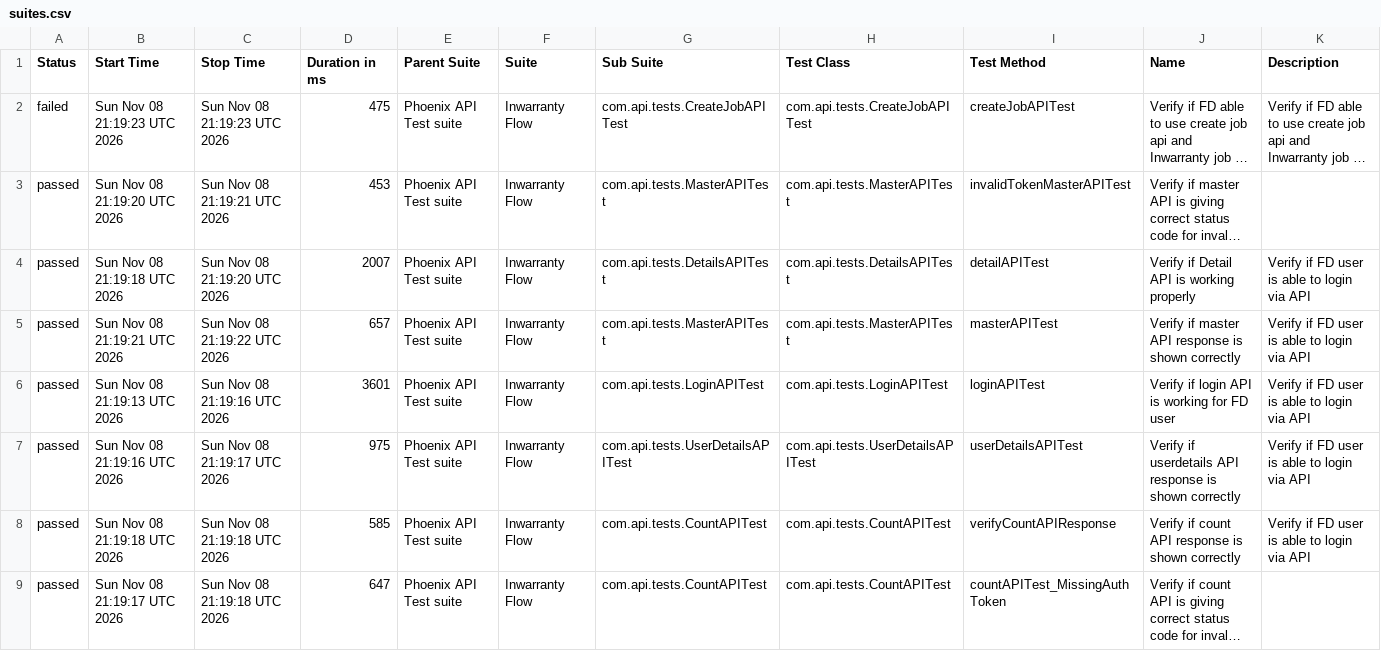
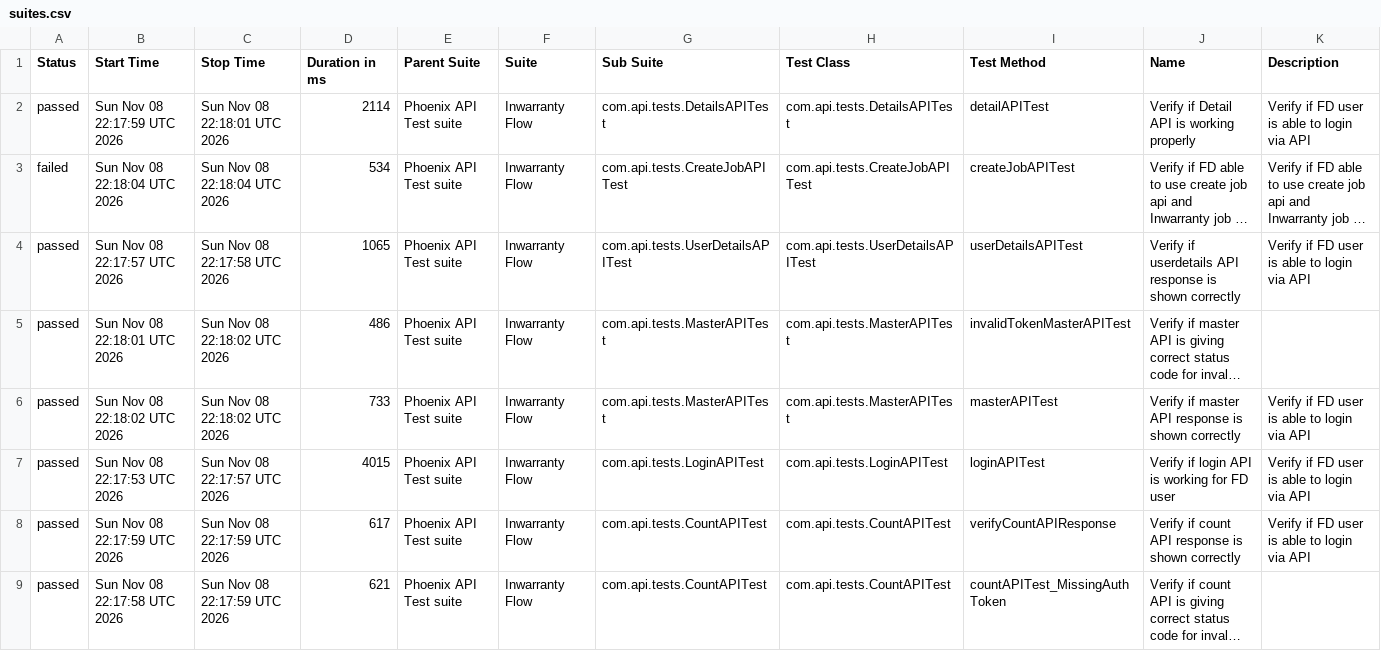
Before and after one commit to tusharS007/PhoenixTestAutomationFramework, a CSV file: data/suites.csv, drawn as a sheet; long unchanged cells end in …; removed rows and columns are numbered as before the commit, all else as after; the diff names each change by its address in the sheet, - before the commit and + after, or states it on an @@ line.

```diff
--- a/data/suites.csv
+++ b/data/suites.csv
+row 2: passed | Sun Nov 08 22:17:59 UTC 2026 | Sun Nov 08 22:18:01 UTC 2026 | 2114 | Phoenix API Test suite | Inwarranty Flow | com.api.tests.DetailsAPITest | com.api.tests.DetailsAPITest | detailAPITest | Verify if Detail API is working properly | Verify if FD user is able to login via API
-B3 (Start Time): Sun Nov 08 21:19:23 UTC 2026
+B3 (Start Time): Sun Nov 08 22:18:04 UTC 2026
-C3 (Stop Time): Sun Nov 08 21:19:23 UTC 2026
+C3 (Stop Time): Sun Nov 08 22:18:04 UTC 2026
-D3 (Duration in ms): 475
+D3 (Duration in ms): 534
+row 4: passed | Sun Nov 08 22:17:57 UTC 2026 | Sun Nov 08 22:17:58 UTC 2026 | 1065 | Phoenix API Test suite | Inwarranty Flow | com.api.tests.UserDetailsAPITest | com.api.tests.UserDetailsAPITest | userDetailsAPITest | Verify if userdetails API response is shown correctly | Verify if FD user is able to login via API
-B5 (Start Time): Sun Nov 08 21:19:20 UTC 2026
+B5 (Start Time): Sun Nov 08 22:18:01 UTC 2026
-C5 (Stop Time): Sun Nov 08 21:19:21 UTC 2026
+C5 (Stop Time): Sun Nov 08 22:18:02 UTC 2026
-D5 (Duration in ms): 453
+D5 (Duration in ms): 486
-row 4: passed | Sun Nov 08 21:19:18 UTC 2026 | Sun Nov 08 21:19:20 UTC 2026 | 2007 | Phoenix API Test suite | Inwarranty Flow | com.api.tests.DetailsAPITest | com.api.tests.DetailsAPITest | detailAPITest | Verify if Detail API is working properly | Verify if FD user is able to login via API
-B6 (Start Time): Sun Nov 08 21:19:21 UTC 2026
+B6 (Start Time): Sun Nov 08 22:18:02 UTC 2026
-C6 (Stop Time): Sun Nov 08 21:19:22 UTC 2026
+C6 (Stop Time): Sun Nov 08 22:18:02 UTC 2026
-D6 (Duration in ms): 657
+D6 (Duration in ms): 733
-B7 (Start Time): Sun Nov 08 21:19:13 UTC 2026
+B7 (Start Time): Sun Nov 08 22:17:53 UTC 2026
-C7 (Stop Time): Sun Nov 08 21:19:16 UTC 2026
+C7 (Stop Time): Sun Nov 08 22:17:57 UTC 2026
-D7 (Duration in ms): 3601
+D7 (Duration in ms): 4015
-row 7: passed | Sun Nov 08 21:19:16 UTC 2026 | Sun Nov 08 21:19:17 UTC 2026 | 975 | Phoenix API Test suite | Inwarranty Flow | com.api.tests.UserDetailsAPITest | com.api.tests.UserDetailsAPITest | userDetailsAPITest | Verify if userdetails API response is shown correctly | Verify if FD user is able to login via API
-B8 (Start Time): Sun Nov 08 21:19:18 UTC 2026
+B8 (Start Time): Sun Nov 08 22:17:59 UTC 2026
-C8:C9 (Stop Time): Sun Nov 08 21:19:18 UTC 2026
+C8:C9 (Stop Time): Sun Nov 08 22:17:59 UTC 2026
-D8 (Duration in ms): 585
+D8 (Duration in ms): 617
-B9 (Start Time): Sun Nov 08 21:19:17 UTC 2026
+B9 (Start Time): Sun Nov 08 22:17:58 UTC 2026
-D9 (Duration in ms): 647
+D9 (Duration in ms): 621
```
Also changed, not shown: data/behaviors.csv, 58 other files.
